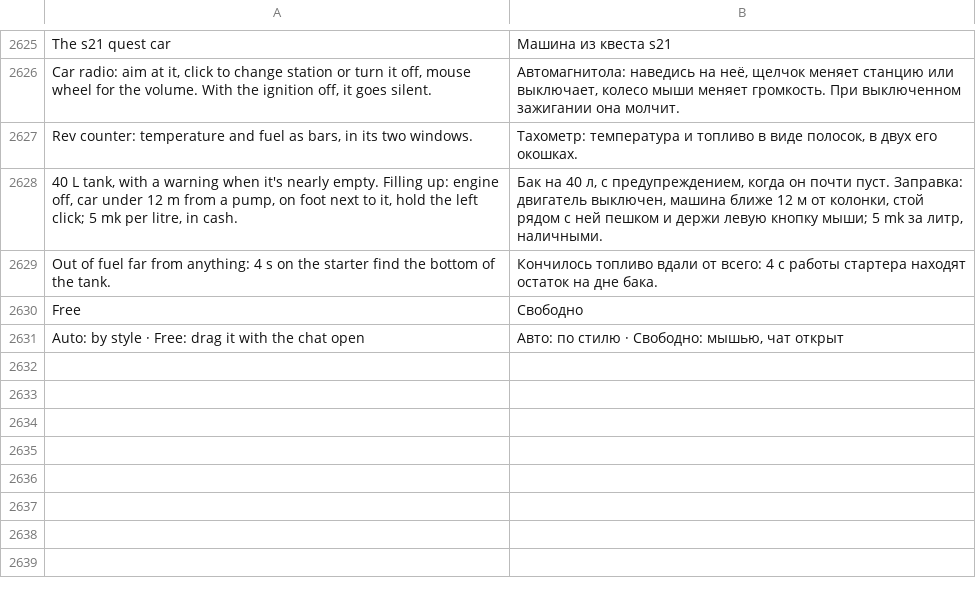
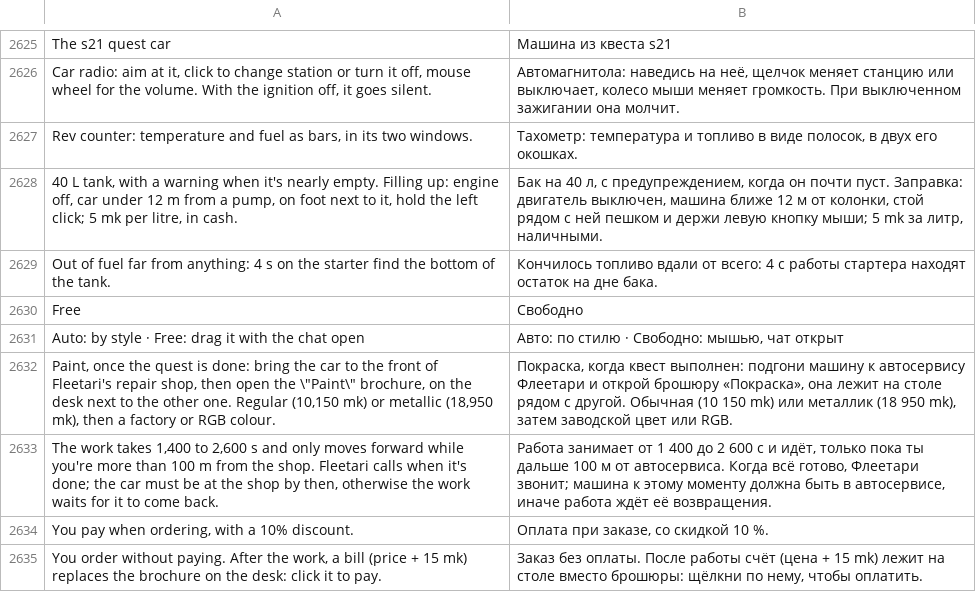
Before and after one commit to Parricidium/MWCoop, a TSV file: run/ru/ru_launcher.tsv, drawn as a sheet; only a part is shown, gaps mark what is left out.

```diff
--- a/run/ru/ru_launcher.tsv
+++ b/run/ru/ru_launcher.tsv
@@ -2631 +2631,5 @@ Free	Свободно
 Auto: by style · Free: drag it with the chat open	Авто: по стилю · Свободно: мышью, чат открыт
+Paint, once the quest is done: bring the car to the front of Fleetari's repair shop, then open the \"Paint\" brochure, on the desk next to the other one. Regular (10,150 mk) or metallic (18,950 mk), then a factory or RGB colour.	Покраска, когда квест выполнен: подгони машину к автосервису Флеетари и открой брошюру «Покраска», она лежит на столе рядом с другой. Обычная (10 150 mk) или металлик (18 950 mk), затем заводской цвет или RGB.
+The work takes 1,400 to 2,600 s and only moves forward while you're more than 100 m from the shop. Fleetari calls when it's done; the car must be at the shop by then, otherwise the work waits for it to come back.	Работа занимает от 1 400 до 2 600 с и идёт, только пока ты дальше 100 м от автосервиса. Когда всё готово, Флеетари звонит; машина к этому моменту должна быть в автосервисе, иначе работа ждёт её возвращения.
+You pay when ordering, with a 10% discount.	Оплата при заказе, со скидкой 10 %.
+You order without paying. After the work, a bill (price + 15 mk) replaces the brochure on the desk: click it to pay.	Заказ без оплаты. После работы счёт (цена + 15 mk) лежит на столе вместо брошюры: щёлкни по нему, чтобы оплатить.
```
Also changed, not shown: run/ar/ar_launcher.tsv, 5 other files.
